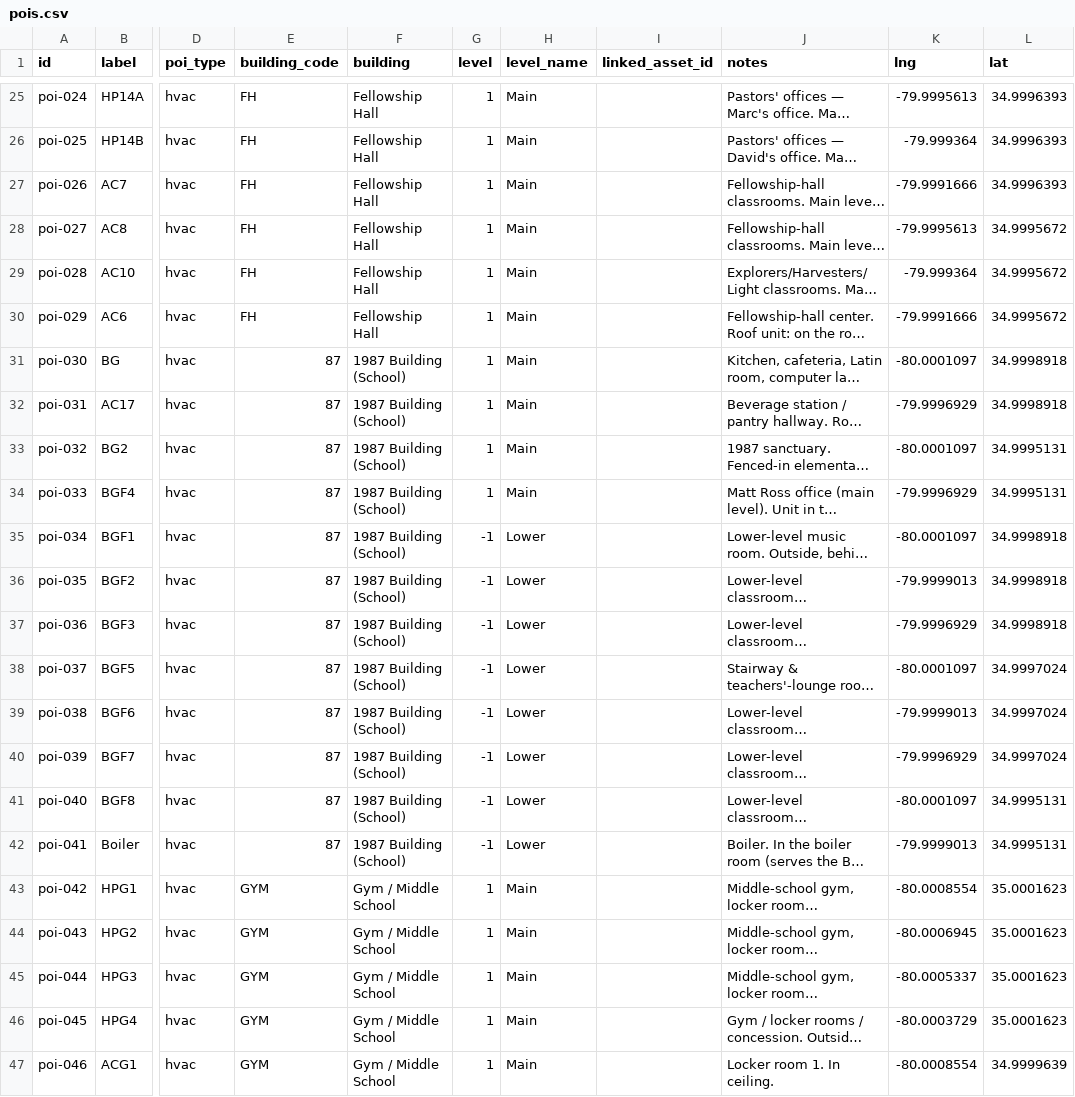
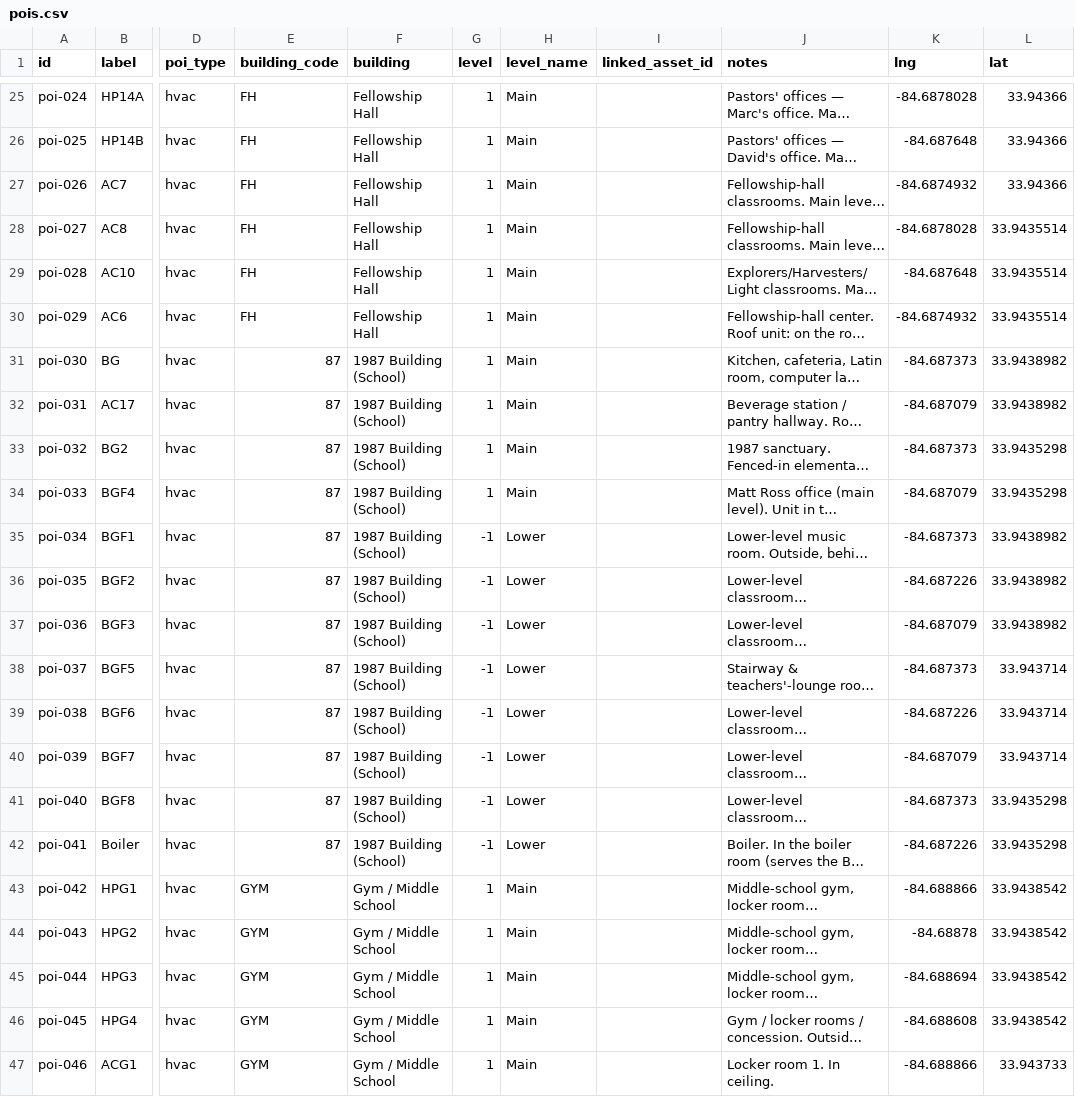
Before and after one commit to evanda/cmc, a CSV file: map-data/authoring/pois.csv, drawn as a sheet; only a part is shown, gaps mark what is left out; long unchanged cells end in …; the diff covers the shown part only; the diff names each change by its address in the sheet, - before the commit and + after, or states it on an @@ line.

```diff
--- a/map-data/authoring/pois.csv
+++ b/map-data/authoring/pois.csv
-K25 (lng): -79.9995613
+K25 (lng): -84.6878028
-L25:L27 (lat): 34.9996393
+L25:L27 (lat): 33.94366
-K26 (lng): -79.999364
+K26 (lng): -84.687648
-K27 (lng): -79.9991666
+K27 (lng): -84.6874932
-K28 (lng): -79.9995613
+K28 (lng): -84.6878028
-L28:L30 (lat): 34.9995672
+L28:L30 (lat): 33.9435514
-K29 (lng): -79.999364
+K29 (lng): -84.687648
-K30 (lng): -79.9991666
+K30 (lng): -84.6874932
-K31 (lng): -80.0001097
+K31 (lng): -84.687373
-L31:L32 (lat): 34.9998918
+L31:L32 (lat): 33.9438982
-K32 (lng): -79.9996929
+K32 (lng): -84.687079
-K33 (lng): -80.0001097
+K33 (lng): -84.687373
-L33:L34 (lat): 34.9995131
+L33:L34 (lat): 33.9435298
-K34 (lng): -79.9996929
+K34 (lng): -84.687079
-K35 (lng): -80.0001097
+K35 (lng): -84.687373
-L35:L37 (lat): 34.9998918
+L35:L37 (lat): 33.9438982
-K36 (lng): -79.9999013
+K36 (lng): -84.687226
-K37 (lng): -79.9996929
+K37 (lng): -84.687079
-K38 (lng): -80.0001097
+K38 (lng): -84.687373
-L38:L40 (lat): 34.9997024
+L38:L40 (lat): 33.943714
-K39 (lng): -79.9999013
+K39 (lng): -84.687226
-K40 (lng): -79.9996929
+K40 (lng): -84.687079
-K41 (lng): -80.0001097
+K41 (lng): -84.687373
-L41:L42 (lat): 34.9995131
+L41:L42 (lat): 33.9435298
-K42 (lng): -79.9999013
+K42 (lng): -84.687226
-K43 (lng): -80.0008554
+K43 (lng): -84.688866
-L43:L46 (lat): 35.0001623
+L43:L46 (lat): 33.9438542
-K44 (lng): -80.0006945
+K44 (lng): -84.68878
-K45 (lng): -80.0005337
+K45 (lng): -84.688694
-K46 (lng): -80.0003729
+K46 (lng): -84.688608
-K47 (lng): -80.0008554
+K47 (lng): -84.688866
-L47 (lat): 34.9999639
+L47 (lat): 33.943733
```
Also changed, not shown: 58 edited cells elsewhere in this file, 8 other files.
